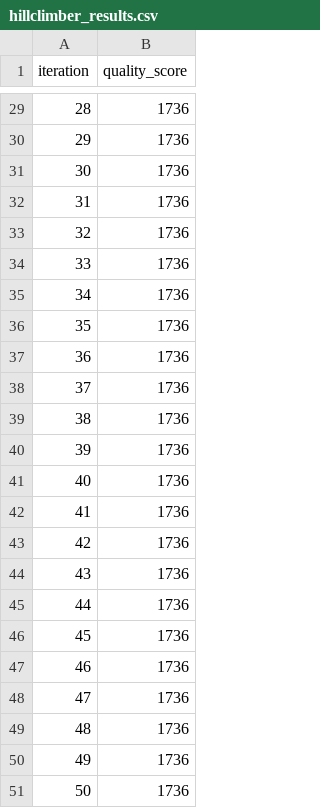
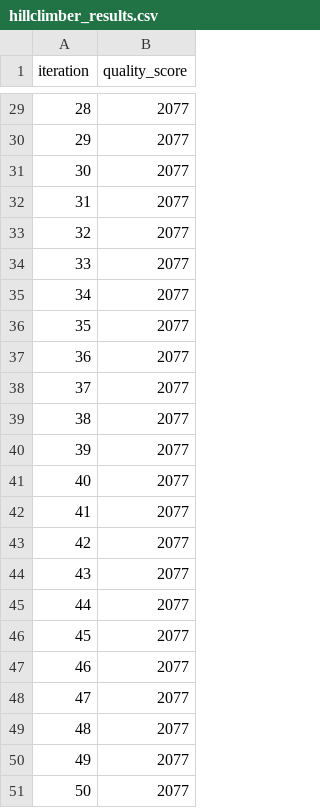
Before and after one commit to cintaschoorl/treintovenaars, a CSV file: output/hillclimber_results.csv, drawn as a sheet; only a part is shown, gaps mark what is left out; the diff covers the shown part only.

```diff
--- a/output/hillclimber_results.csv
+++ b/output/hillclimber_results.csv
@@ -29,23 +29,23 @@ iteration,quality_score
-28,1736
-29,1736
-30,1736
-31,1736
-32,1736
-33,1736
-34,1736
-35,1736
-36,1736
-37,1736
-38,1736
-39,1736
-40,1736
-41,1736
-42,1736
-43,1736
-44,1736
-45,1736
-46,1736
-47,1736
-48,1736
-49,1736
-50,1736
+28,2077
+29,2077
+30,2077
+31,2077
+32,2077
+33,2077
+34,2077
+35,2077
+36,2077
+37,2077
+38,2077
+39,2077
+40,2077
+41,2077
+42,2077
+43,2077
+44,2077
+45,2077
+46,2077
+47,2077
+48,2077
+49,2077
+50,2077
```
Also changed, not shown: 27 edited cells elsewhere in this file, 2 other files.
